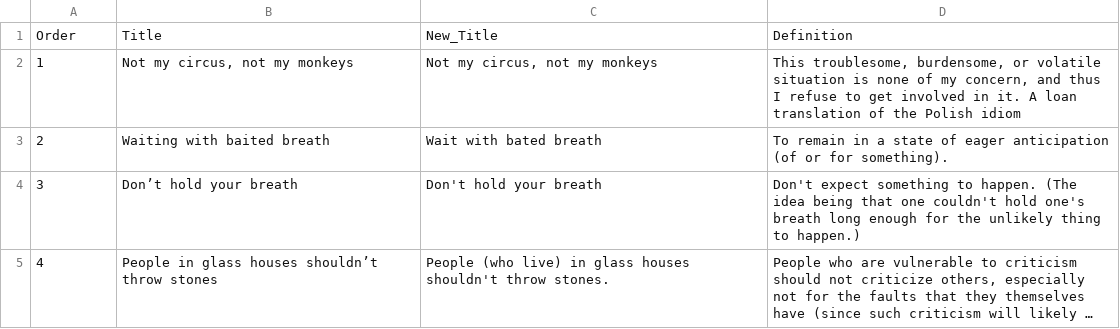
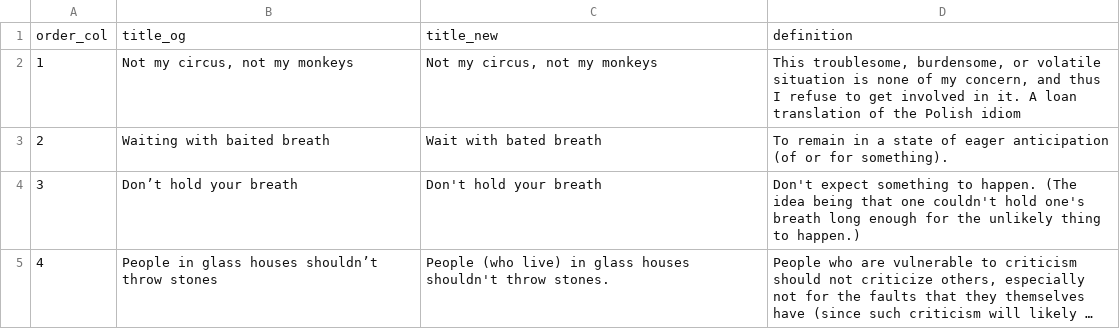
Before and after one commit to 2miles/idioms, a CSV file: idioms.csv, drawn as a sheet; only a part is shown; long unchanged cells end in ….

```diff
--- a/idioms.csv
+++ b/idioms.csv
@@ -1,2 +1,2 @@
-Order,Title,New_Title,Definition
+order_col,title_og,title_new,definition
 1,"Not my circus, not my monkeys","Not my circus, not my monkeys","This troublesome, burdensome, or volatile situation is none of my concern, and thus I refuse to get involved in it. A loan translation of the Polish idiom "
```
Also changed, not shown: 7 other files.
